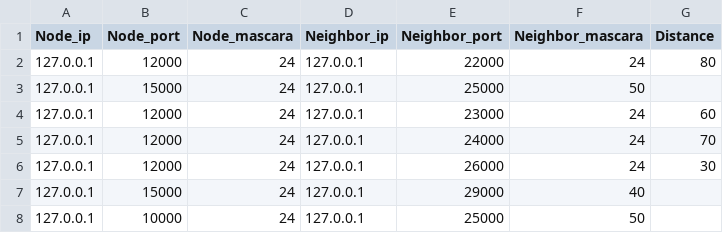
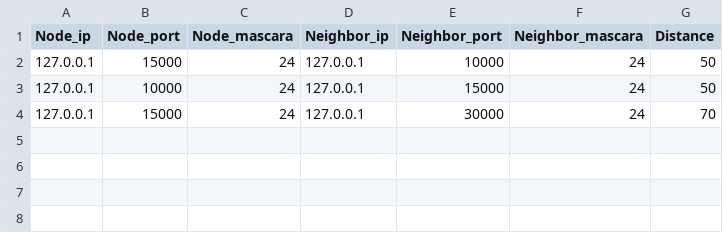
Before and after one commit to Lackech/NodesProject, a CSV file: fase3/vecinos.csv, drawn as a sheet.

```diff
--- a/fase3/vecinos.csv
+++ b/fase3/vecinos.csv
@@ -1,8 +1,4 @@
 Node_ip,Node_port,Node_mascara,Neighbor_ip,Neighbor_port,Neighbor_mascara,Distance
-127.0.0.1,12000,24,127.0.0.1,22000,24,80
-127.0.0.1,15000,24,127.0.0.1,25000,50
-127.0.0.1,12000,24,127.0.0.1,23000,24,60
-127.0.0.1,12000,24,127.0.0.1,24000,24,70
-127.0.0.1,12000,24,127.0.0.1,26000,24,30
-127.0.0.1,15000,24,127.0.0.1,29000,40
-127.0.0.1,10000,24,127.0.0.1,25000,50
+127.0.0.1,15000,24,127.0.0.1,10000,24,50
+127.0.0.1,10000,24,127.0.0.1,15000,24,50
+127.0.0.1,15000,24,127.0.0.1,30000,24,70
```
Also changed, not shown: 1 other file.
